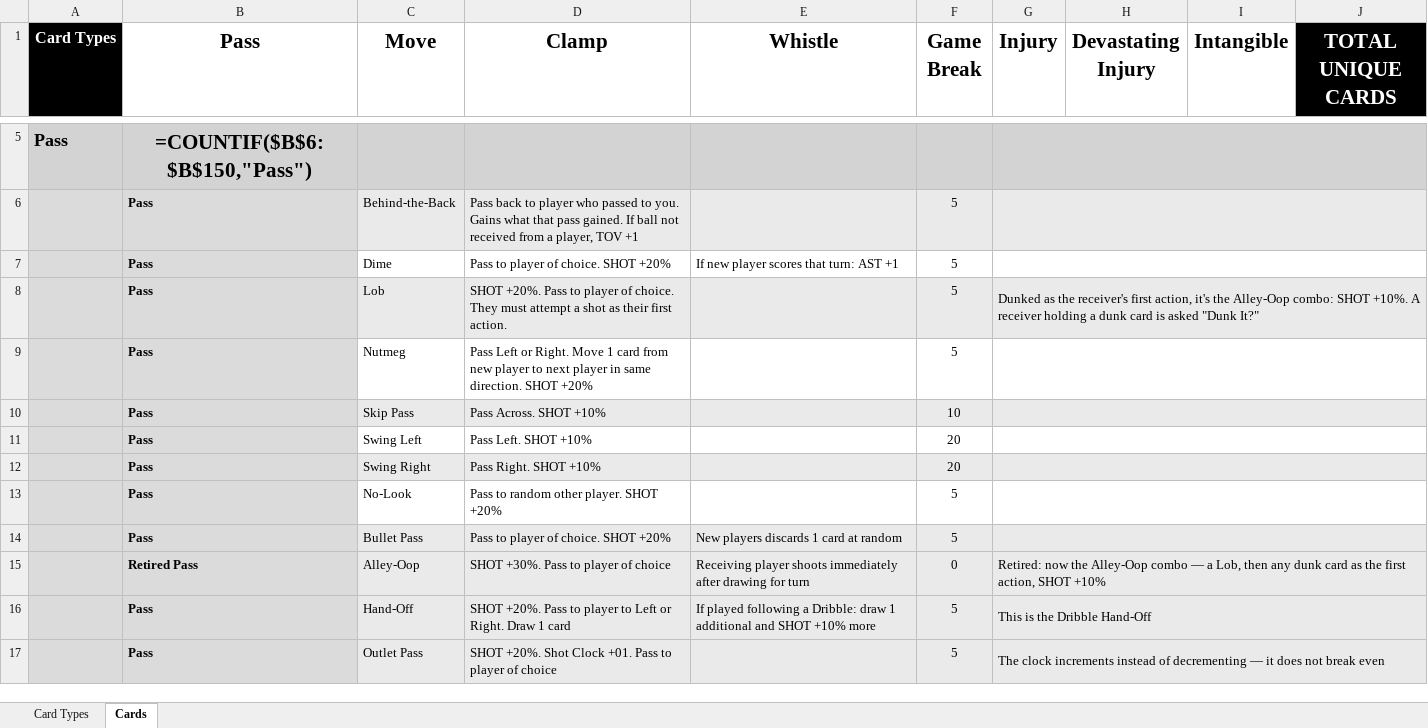
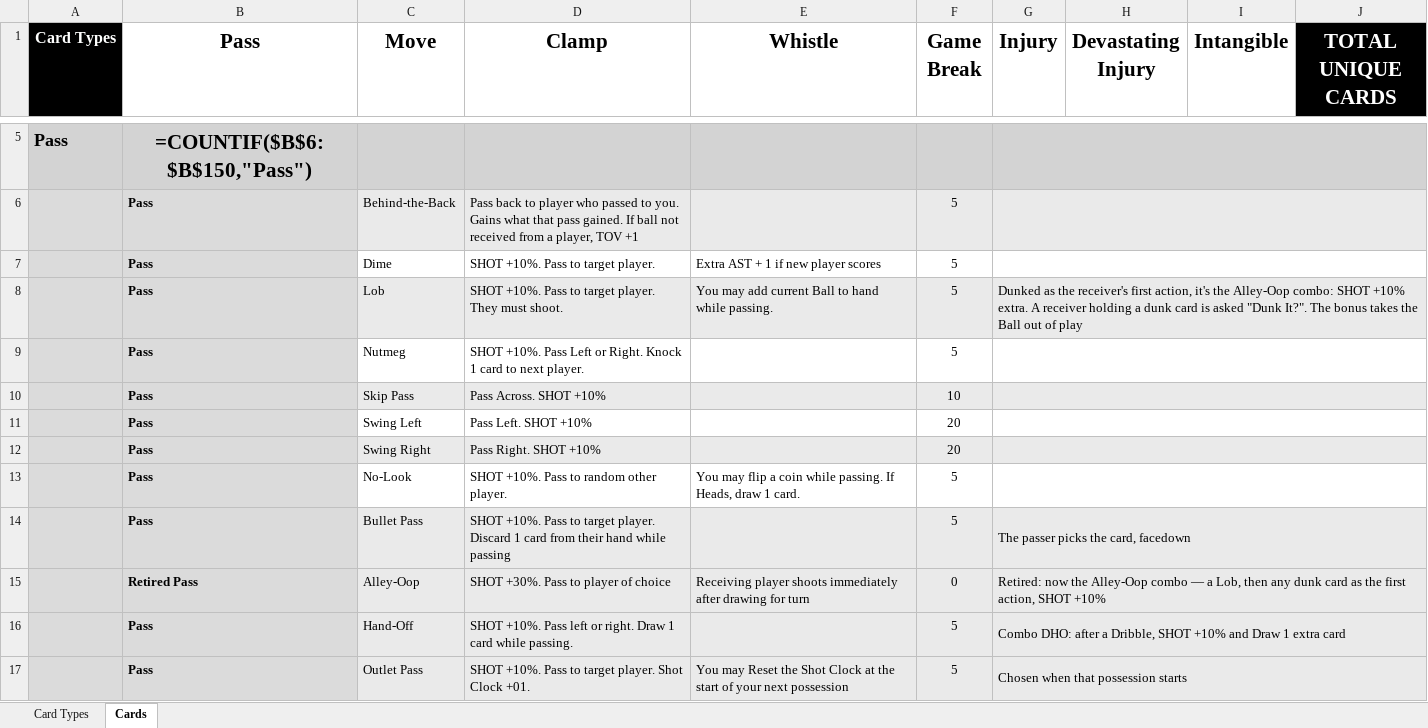
Before and after one commit to SorseC0de/Project_CardCourt, an Excel workbook: Project CardCourt_CardDB.xlsx, sheet Cards, drawn as a sheet; only a part is shown, gaps mark what is left out; values as stored, in another font and other column widths than the file's, no borders; formulas without a stored value are shown as written; the diff covers the shown part only; the diff names each change by its address in the sheet, - before the commit and + after, or states it on an @@ line.

```diff
--- a/Project CardCourt_CardDB.xlsx (sheet Cards)
+++ b/Project CardCourt_CardDB.xlsx (sheet Cards)
-D7 (Clamp): Pass to player of choice. SHOT +20%
+D7 (Clamp): SHOT +10%. Pass to target player.
-E7 (Whistle): If new player scores that turn: AST +1
+E7 (Whistle): Extra AST + 1 if new player scores
-D8 (Clamp): SHOT +20%. Pass to player of choice. They must attempt a shot as their first action.
+D8 (Clamp): SHOT +10%. Pass to target player. They must shoot.
-E8 (Whistle): (empty)
+E8 (Whistle): You may add current Ball to hand while passing.
-G8 (Injury): …combo: SHOT +10%. A receiver holding a dunk card is asked "Dunk It?"
+G8 (Injury): …combo: SHOT +10% extra. A receiver holding a dunk card is asked "Dunk It?". The bonus takes the Ball out of play
-D9 (Clamp): Pass Left or Right. Move 1 card from new player to next player in same direction. SHOT +20%
+D9 (Clamp): SHOT +10%. Pass Left or Right. Knock 1 card to next player.
-D13 (Clamp): Pass to random other player. SHOT +20%
+D13 (Clamp): SHOT +10%. Pass to random other player.
-E13 (Whistle): (empty)
+E13 (Whistle): You may flip a coin while passing. If Heads, draw 1 card.
-D14 (Clamp): Pass to player of choice. SHOT +20%
+D14 (Clamp): SHOT +10%. Pass to target player. Discard 1 card from their hand while passing
-E14 (Whistle): New players discards 1 card at random
+E14 (Whistle): (empty)
-G14 (Injury): (empty)
+G14 (Injury): The passer picks the card, facedown
-D16 (Clamp): SHOT +20%. Pass to player to Left or Right. Draw 1 card
+D16 (Clamp): SHOT +10%. Pass left or right. Draw 1 card while passing.
-E16 (Whistle): If played following a Dribble: draw 1 additional and SHOT +10% more
+E16 (Whistle): (empty)
-G16 (Injury): This is the Dribble Hand-Off
+G16 (Injury): Combo DHO: after a Dribble, SHOT +10% and Draw 1 extra card
-D17 (Clamp): SHOT +20%. Shot Clock +01. Pass to player of choice
+D17 (Clamp): SHOT +10%. Pass to target player. Shot Clock +01.
-E17 (Whistle): (empty)
+E17 (Whistle): You may Reset the Shot Clock at the start of your next possession
-G17 (Injury): The clock increments instead of decrementing — it does not break even
+G17 (Injury): Chosen when that possession starts
```
Also changed, not shown: 72 edited cells elsewhere in this sheet, 11 other files.
